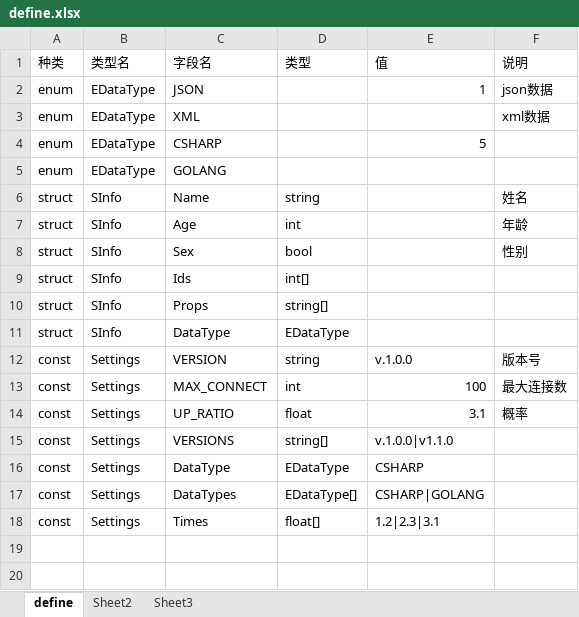
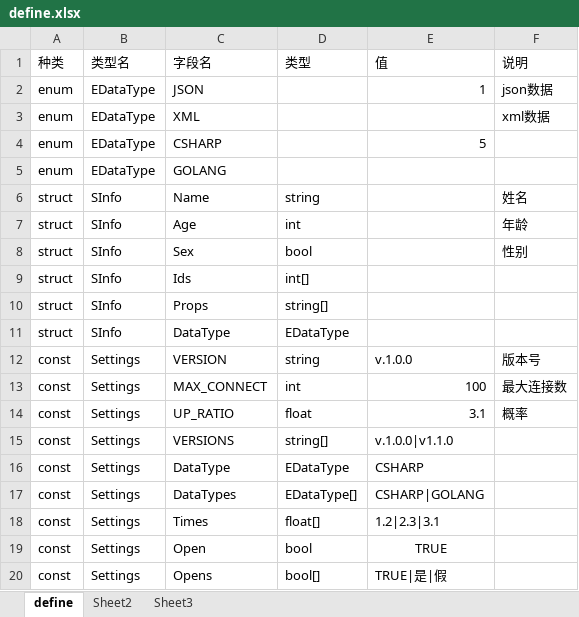
Before and after one commit to wingcd/go-xlsx-exporter, an Excel workbook: data/define.xlsx, sheet define, drawn as a sheet; values as stored, in another font and other column widths than the file's, no borders; the diff names each change by its address in the sheet, - before the commit and + after, or states it on an @@ line.

```diff
--- a/data/define.xlsx (sheet define)
+++ b/data/define.xlsx (sheet define)
+row 19: const | Settings | Open | bool | TRUE
+row 20: const | Settings | Opens | bool[] | TRUE|是|假
```
Also changed, not shown: 14 other files.
